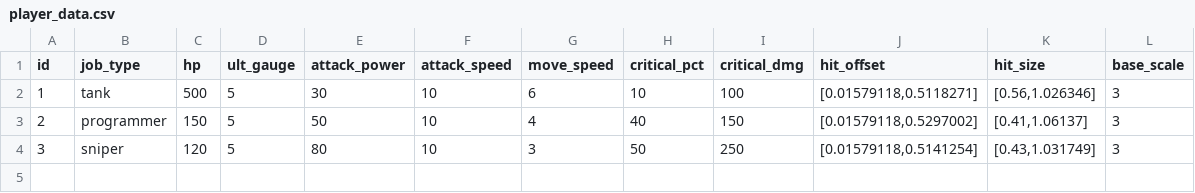
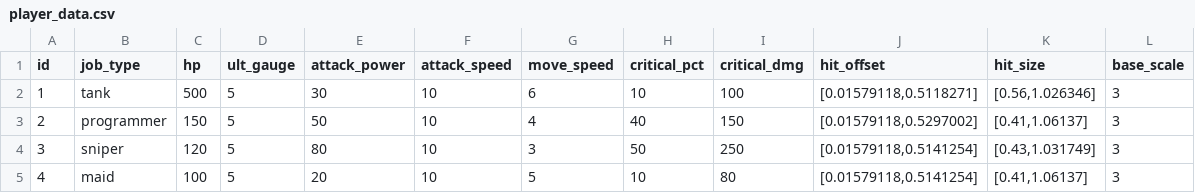
Before and after one commit to smsm8087/DefenseGameWebSocketServer, a CSV file: DefenseGameWebSocketServer/DefenseGameWebSocketServer/Data/player_data.csv, drawn as a sheet.

Commit message:
인게임 신캐추가 (maid)

```diff
--- a/DefenseGameWebSocketServer/DefenseGameWebSocketServer/Data/player_data.csv
+++ b/DefenseGameWebSocketServer/DefenseGameWebSocketServer/Data/player_data.csv
@@ -4 +4,2 @@ id,job_type,hp,ult_gauge,attack_power,attack_speed,move_speed,critical_pct,criti
 3,sniper,120,5,80,10,3,50,250,"[0.01579118,0.5141254]","[0.43,1.031749]",3
+4,maid,100,5,20,10,5,10,80,"[0.01579118,0.5141254]","[0.41,1.06137]",3
```
Also changed, not shown: 1 other file.
